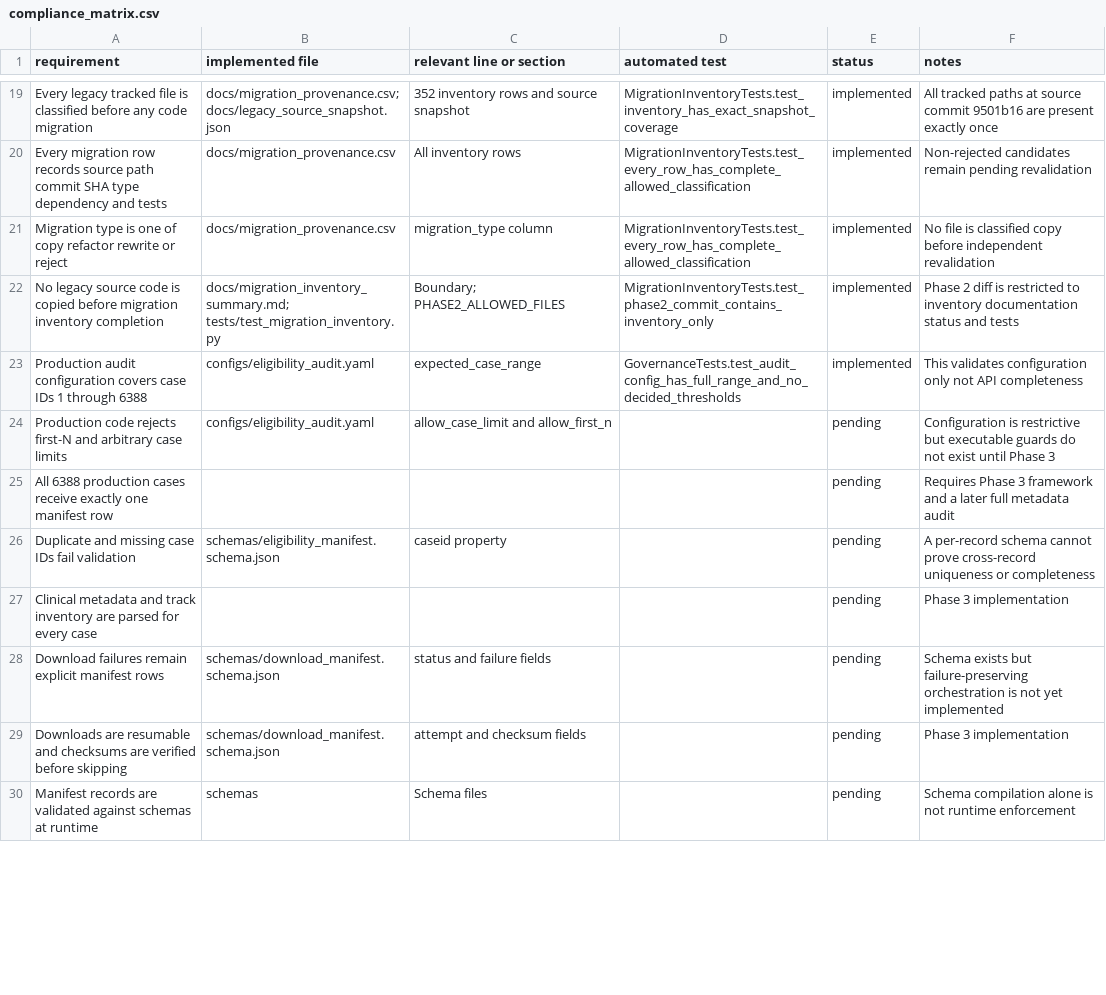
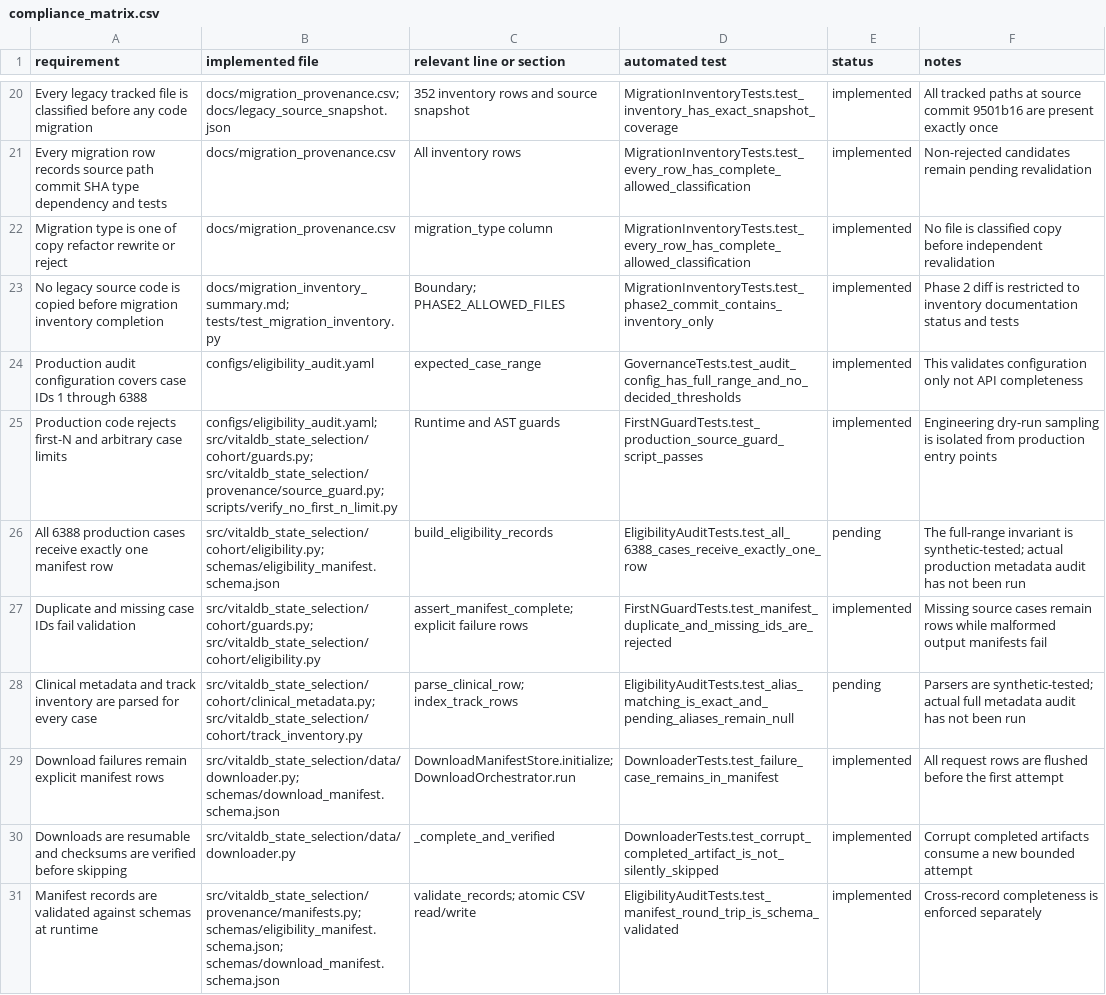
Before and after one commit to khyitty/VitalDB-State-Selection-Reconstructed, a CSV file: docs/compliance_matrix.csv, drawn as a sheet; only a part is shown, gaps mark what is left out; the diff covers the shown part only.

Commit message:
Add full VitalDB eligibility audit framework

```diff
--- a/docs/compliance_matrix.csv
+++ b/docs/compliance_matrix.csv
@@ -23,8 +24,8 @@ requirement,implemented file,relevant line or section,automated test,status,note
 "Production audit configuration covers case IDs 1 through 6388","configs/eligibility_audit.yaml","expected_case_range","GovernanceTests.test_audit_config_has_full_range_and_no_decided_thresholds",implemented,"This validates configuration only not API completeness"
-"Production code rejects first-N and arbitrary case limits","configs/eligibility_audit.yaml","allow_case_limit and allow_first_n","",pending,"Configuration is restrictive but executable guards do not exist until Phase 3"
-"All 6388 production cases receive exactly one manifest row","","","",pending,"Requires Phase 3 framework and a later full metadata audit"
-"Duplicate and missing case IDs fail validation","schemas/eligibility_manifest.schema.json","caseid property","",pending,"A per-record schema cannot prove cross-record uniqueness or completeness"
-"Clinical metadata and track inventory are parsed for every case","","","",pending,"Phase 3 implementation"
-"Download failures remain explicit manifest rows","schemas/download_manifest.schema.json","status and failure fields","",pending,"Schema exists but failure-preserving orchestration is not yet implemented"
-"Downloads are resumable and checksums are verified before skipping","schemas/download_manifest.schema.json","attempt and checksum fields","",pending,"Phase 3 implementation"
-"Manifest records are validated against schemas at runtime","schemas","Schema files","",pending,"Schema compilation alone is not runtime enforcement"
+"Production code rejects first-N and arbitrary case limits","configs/eligibility_audit.yaml; src/vitaldb_state_selection/cohort/guards.py; src/vitaldb_state_selection/provenance/source_guard.py; scripts/verify_no_first_n_limit.py","Runtime and AST guards","FirstNGuardTests.test_production_source_guard_script_passes",implemented,"Engineering dry-run sampling is isolated from production entry points"
+"All 6388 production cases receive exactly one manifest row","src/vitaldb_state_selection/cohort/eligibility.py; schemas/eligibility_manifest.schema.json","build_eligibility_records","EligibilityAuditTests.test_all_6388_cases_receive_exactly_one_row",pending,"The full-range invariant is synthetic-tested; actual production metadata audit has not been run"
+"Duplicate and missing case IDs fail validation","src/vitaldb_state_selection/cohort/guards.py; src/vitaldb_state_selection/cohort/eligibility.py","assert_manifest_complete; explicit failure rows","FirstNGuardTests.test_manifest_duplicate_and_missing_ids_are_rejected",implemented,"Missing source cases remain rows while malformed output manifests fail"
+"Clinical metadata and track inventory are parsed for every case","src/vitaldb_state_selection/cohort/clinical_metadata.py; src/vitaldb_state_selection/cohort/track_inventory.py","parse_clinical_row; index_track_rows","EligibilityAuditTests.test_alias_matching_is_exact_and_pending_aliases_remain_null",pending,"Parsers are synthetic-tested; actual full metadata audit has not been run"
+"Download failures remain explicit manifest rows","src/vitaldb_state_selection/data/downloader.py; schemas/download_manifest.schema.json","DownloadManifestStore.initialize; DownloadOrchestrator.run","DownloaderTests.test_failure_case_remains_in_manifest",implemented,"All request rows are flushed before the first attempt"
+"Downloads are resumable and checksums are verified before skipping","src/vitaldb_state_selection/data/downloader.py","_complete_and_verified","DownloaderTests.test_corrupt_completed_artifact_is_not_silently_skipped",implemented,"Corrupt completed artifacts consume a new bounded attempt"
+"Manifest records are validated against schemas at runtime","src/vitaldb_state_selection/provenance/manifests.py; schemas/eligibility_manifest.schema.json; schemas/download_manifest.schema.json","validate_records; atomic CSV read/write","EligibilityAuditTests.test_manifest_round_trip_is_schema_validated",implemented,"Cross-record completeness is enforced separately"
```
Also changed, not shown: 1 added row and 9 edited cells elsewhere in this file, 21 other files.
